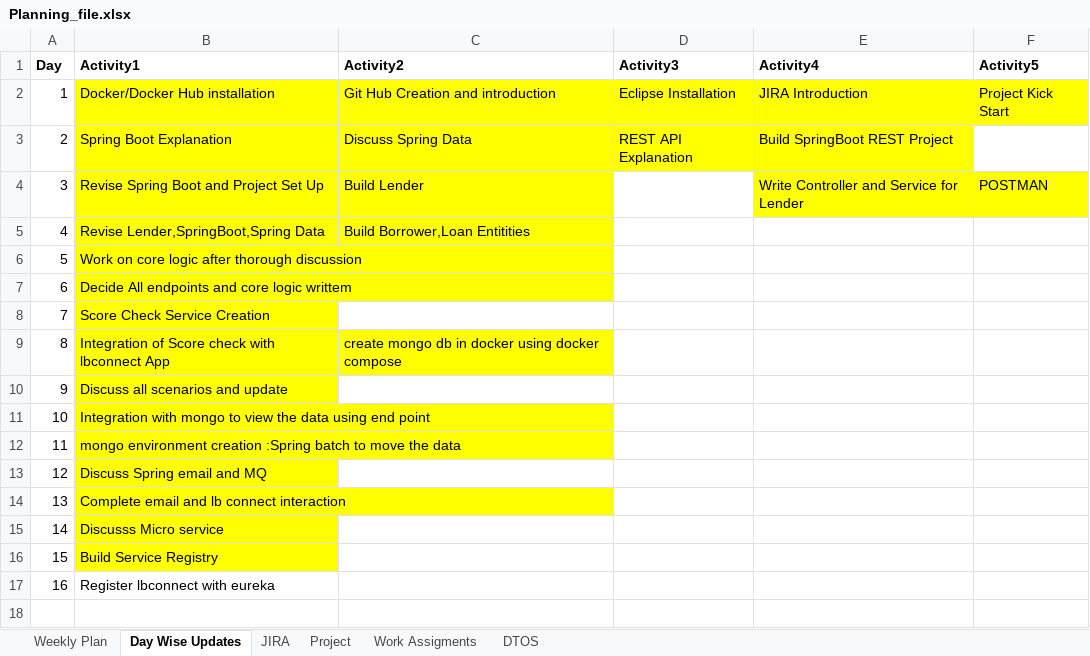
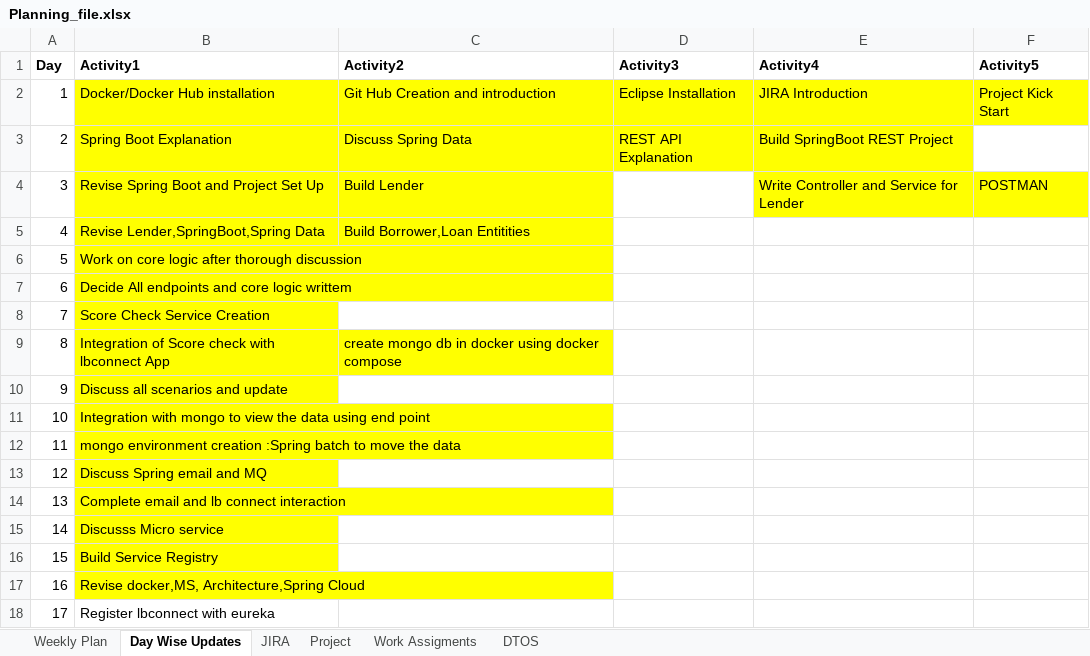
Before and after one commit to king-kaii/colts, an Excel workbook: lbconnect/Planning_file.xlsx, sheet Day Wise Updates, drawn as a sheet; values as stored, in another font and other column widths than the file's, no borders; addresses are those after the commit; the diff names each change by its address in the sheet, - before the commit and + after, or states it on an @@ line.

```diff
--- a/lbconnect/Planning_file.xlsx (sheet Day Wise Updates)
+++ b/lbconnect/Planning_file.xlsx (sheet Day Wise Updates)
+row 17: 16 | Revise docker,MS, Architecture,Spring Cloud
@@ column A (Day) renumbered from row 18 down @@
```
Also changed, not shown: sheet JIRA.
